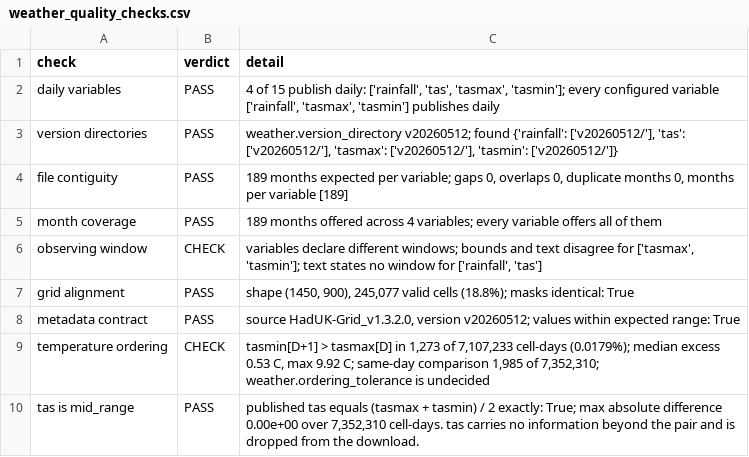
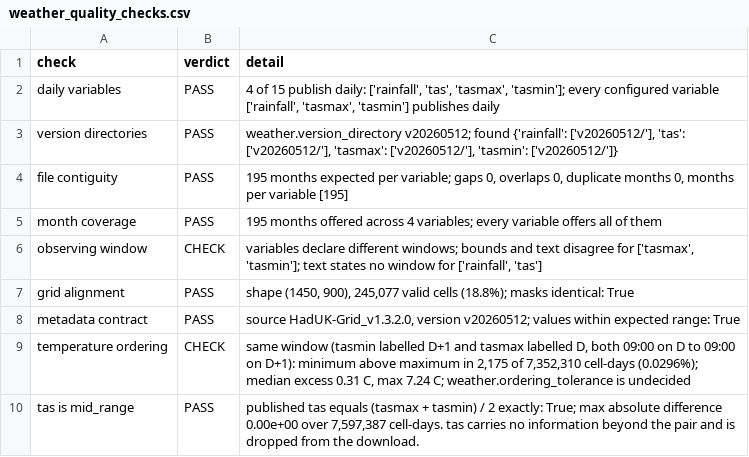
Before and after one commit to Chris-MSc/fire-demand-horizon, a CSV file: reports/weather_quality_checks.csv, drawn as a sheet.

Commit message:
Add the incident panel, cell mask and weather panel
Incident panel: dense daily counts per territory and incident type from
the converted files, zero where nothing was recorded and null inside a
declared reporting gap. The build stops if a single row gives no real
date or a date that disagrees with the published weekday or financial
year, if a financial year is held in two files, or if a territory is
absent from a year.

Cell mask: HadUK-Grid land cells assigned to the territory whose
boundary polygon contains the cell centre, mapped through the service
crosswalk, with Isles of Scilly folded into Cornwall. The mask records
the boundary layer, crosswalk and merges it was built from, and the
weather build stops on a mask built from others.

Weather panel: the unweighted mean of the assigned cells per territory
and day for rainfall, tasmax and tasmin, on the published label in
weather_date. Rainfall and tasmax labelled D are complete at 09:00 on
D+1, so alignment with incident days is decided where covariates are
derived. The build stops on wrong units, a grid that differs from the
mask, contributing cell counts that differ between variables, and days
that do not run unbroken.

Notebook 01 compares cells per territory with polygon area. Notebook 04
checks the panel against the current configuration, compares cells per
territory with the mask for all 43 territories, and ranks complete
summers by rainfall.

Tests cover the decisions about what the data means, one test each.

```diff
--- a/reports/weather_quality_checks.csv
+++ b/reports/weather_quality_checks.csv
@@ -3,4 +3,4 @@ daily variables,PASS,"4 of 15 publish daily: ['rainfall', 'tas', 'tasmax', 'tasm
 version directories,PASS,"weather.version_directory v20260512; found {'rainfall': ['v20260512/'], 'tas': ['v20260512/'], 'tasmax': ['v20260512/'], 'tasmin': ['v20260512/']}"
-file contiguity,PASS,"189 months expected per variable; gaps 0, overlaps 0, duplicate months 0, months per variable [189]"
-month coverage,PASS,189 months offered across 4 variables; every variable offers all of them
+file contiguity,PASS,"195 months expected per variable; gaps 0, overlaps 0, duplicate months 0, months per variable [195]"
+month coverage,PASS,195 months offered across 4 variables; every variable offers all of them
 observing window,CHECK,"variables declare different windows; bounds and text disagree for ['tasmax', 'tasmin']; text states no window for ['rainfall', 'tas']"
@@ -8,3 +8,3 @@ grid alignment,PASS,"shape (1450, 900), 245,077 valid cells (18.8%); masks ident
 metadata contract,PASS,"source HadUK-Grid_v1.3.2.0, version v20260512; values within expected range: True"
-temperature ordering,CHECK,"tasmin[D+1] > tasmax[D] in 1,273 of 7,107,233 cell-days (0.0179%); median excess 0.53 C, max 9.92 C; same-day comparison 1,985 of 7,352,310; weather.ordering_tolerance is undecided"
-tas is mid_range,PASS,"published tas equals (tasmax + tasmin) / 2 exactly: True; max absolute difference 0.00e+00 over 7,352,310 cell-days. tas carries no information beyond the pair and is dropped from the download."
+temperature ordering,CHECK,"same window (tasmin labelled D+1 and tasmax labelled D, both 09:00 on D to 09:00 on D+1): minimum above maximum in 2,175 of 7,352,310 cell-days (0.0296%); median excess 0.31 C, max 7.24 C; weather.ordering_tolerance is undecided"
+tas is mid_range,PASS,"published tas equals (tasmax + tasmin) / 2 exactly: True; max absolute difference 0.00e+00 over 7,597,387 cell-days. tas carries no information beyond the pair and is dropped from the download."
```
Also changed, not shown: 31 other files.
